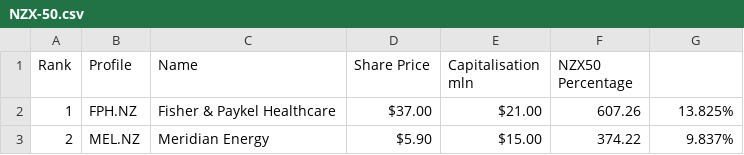
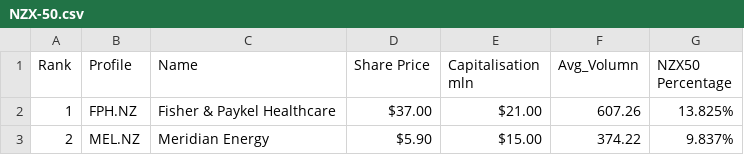
Before and after one commit to ymoon2nz/learn-dbt, a CSV file: src/NZX-50.csv, drawn as a sheet; only a part is shown.

```diff
--- a/src/NZX-50.csv
+++ b/src/NZX-50.csv
@@ -1,2 +1,2 @@
-Rank,Profile,Name,Share Price,Capitalisation mln,NZX50 Percentage,
+Rank,Profile,Name,Share Price,Capitalisation mln,Avg_Volumn,NZX50 Percentage
 1,FPH.NZ,Fisher & Paykel Healthcare,$37.00,$21.00,607.26,13.825%
```
Also changed, not shown: 2 other files.
